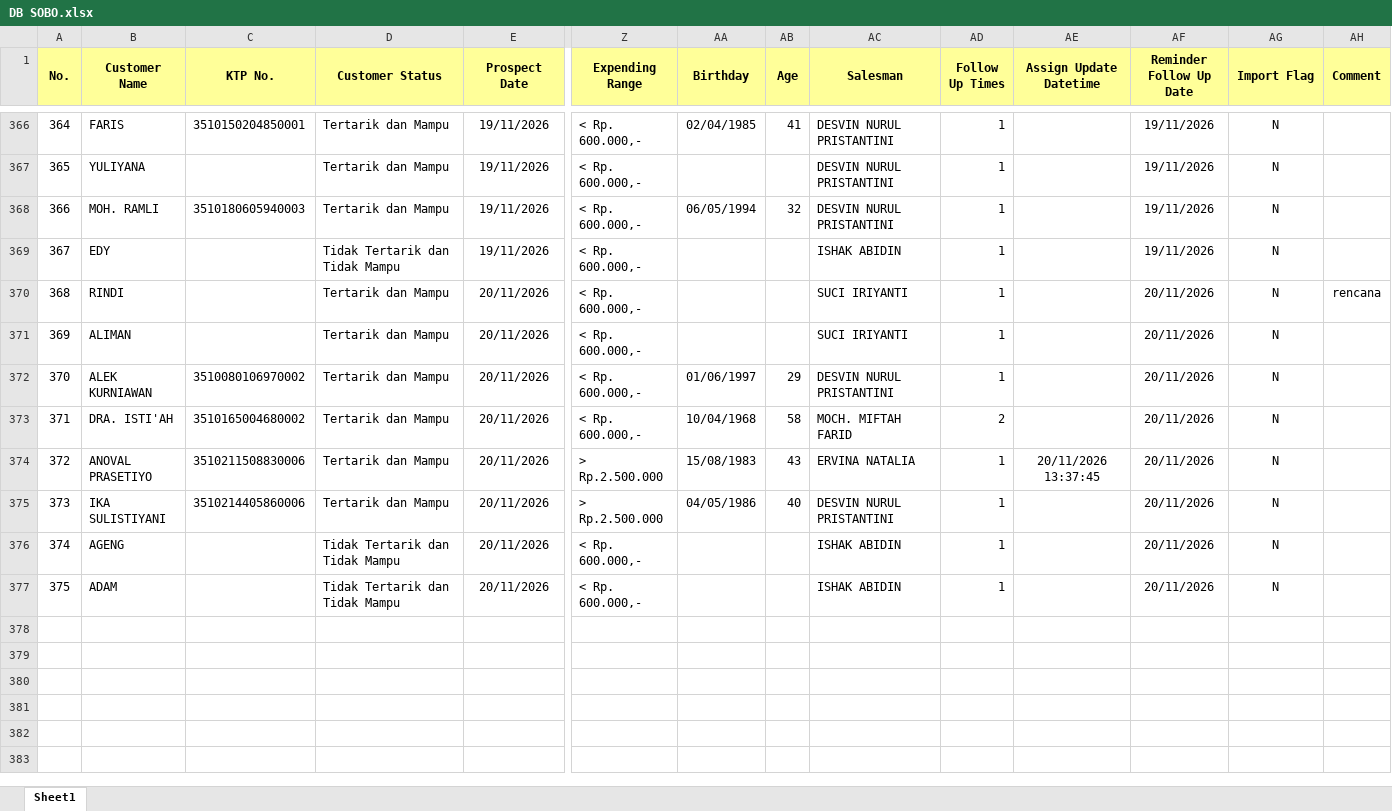
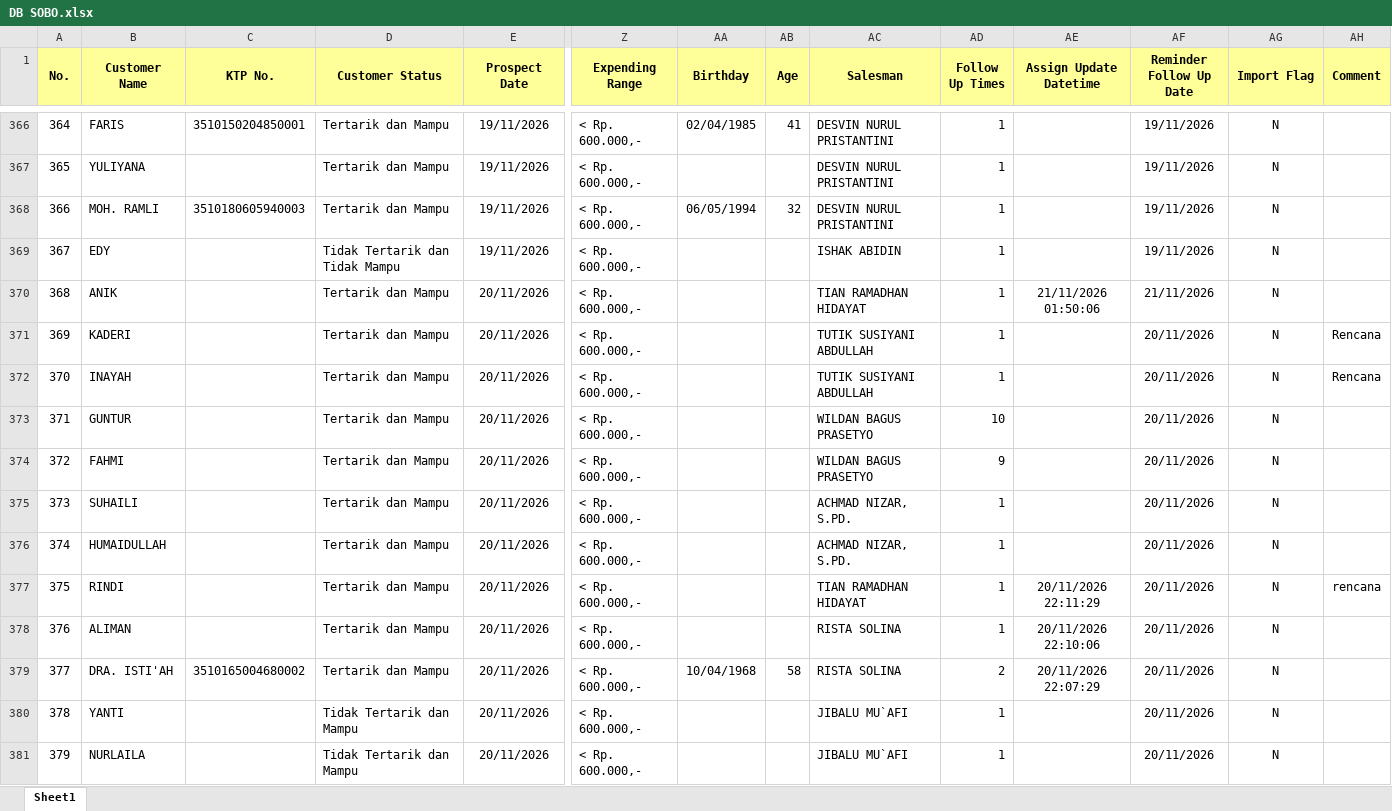
Before and after one commit to egi-jember/bushido-dashboard, an Excel workbook: bushido_raw/database_files/DB SOBO.xlsx, sheet Sheet1, drawn as a sheet; only a part is shown, gaps mark what is left out; the shorter side is filled out with more unchanged rows; values as stored, in another font and other column widths than the file's, no borders; removed rows and columns are numbered as before the commit, all else as after; rows hold the shown columns only; the diff covers the shown part only; the diff names each change by its address in the sheet, - before the commit and + after, or states it on an @@ line.

Commit message:
upload database_files/DB SOBO.xlsx

```diff
--- a/bushido_raw/database_files/DB SOBO.xlsx (sheet Sheet1)
+++ b/bushido_raw/database_files/DB SOBO.xlsx (sheet Sheet1)
+row 370: 368 | ANIK |  | Tertarik dan Mampu | 20/11/2026 | < Rp. 600.000,- |  |  | TIAN RAMADHAN HIDAYAT | 1 | 21/11/2026 01:50:06 | 21/11/2026 | N
+row 371: 369 | KADERI |  | Tertarik dan Mampu | 20/11/2026 | < Rp. 600.000,- |  |  | TUTIK SUSIYANI ABDULLAH | 1 |  | 20/11/2026 | N | Rencana
+row 372: 370 | INAYAH |  | Tertarik dan Mampu | 20/11/2026 | < Rp. 600.000,- |  |  | TUTIK SUSIYANI ABDULLAH | 1 |  | 20/11/2026 | N | Rencana
+row 373: 371 | GUNTUR |  | Tertarik dan Mampu | 20/11/2026 | < Rp. 600.000,- |  |  | WILDAN BAGUS PRASETYO | 10 |  | 20/11/2026 | N
+row 374: 372 | FAHMI |  | Tertarik dan Mampu | 20/11/2026 | < Rp. 600.000,- |  |  | WILDAN BAGUS PRASETYO | 9 |  | 20/11/2026 | N
+row 375: 373 | SUHAILI |  | Tertarik dan Mampu | 20/11/2026 | < Rp. 600.000,- |  |  | ACHMAD NIZAR, S.PD. | 1 |  | 20/11/2026 | N
+row 376: 374 | HUMAIDULLAH |  | Tertarik dan Mampu | 20/11/2026 | < Rp. 600.000,- |  |  | ACHMAD NIZAR, S.PD. | 1 |  | 20/11/2026 | N
@@ column A (No.) renumbered between rows 377 and 388 @@
-AC377 (Salesman): SUCI IRIYANTI
+AC377 (Salesman): TIAN RAMADHAN HIDAYAT
-AE377 (Assign Update Datetime): (empty)
+AE377 (Assign Update Datetime): 20/11/2026 22:11:29
-AC378 (Salesman): SUCI IRIYANTI
+AC378 (Salesman): RISTA SOLINA
-AE378 (Assign Update Datetime): (empty)
+AE378 (Assign Update Datetime): 20/11/2026 22:10:06
-row 372: 370 | ALEK KURNIAWAN | 3510080106970002 | Tertarik dan Mampu | 20/11/2026 | < Rp. 600.000,- | 01/06/1997 | 29 | DESVIN NURUL PRISTANTINI | 1 |  | 20/11/2026 | N
-AC379 (Salesman): MOCH. MIFTAH FARID
+AC379 (Salesman): RISTA SOLINA
-AE379 (Assign Update Datetime): (empty)
+AE379 (Assign Update Datetime): 20/11/2026 22:07:29
+row 380: 378 | YANTI |  | Tidak Tertarik dan Mampu | 20/11/2026 | < Rp. 600.000,- |  |  | JIBALU MU`AFI | 1 |  | 20/11/2026 | N
+row 381: 379 | NURLAILA |  | Tidak Tertarik dan Mampu | 20/11/2026 | < Rp. 600.000,- |  |  | JIBALU MU`AFI | 1 |  | 20/11/2026 | N
```
Also changed, not shown: 8 added rows and 7 edited cells elsewhere in this sheet.
